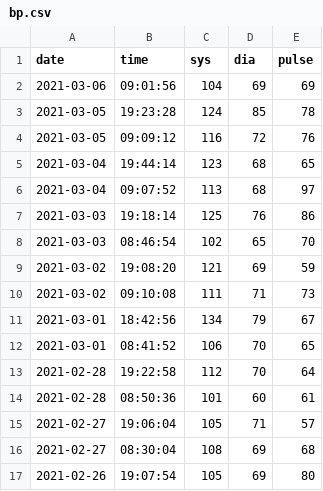
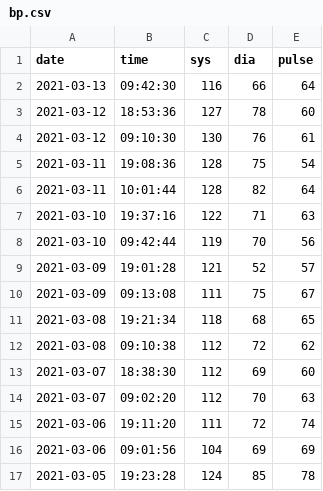
Before and after one commit to jscrane/BP, a CSV file: bp.csv, drawn as a sheet; only a part is shown; the shorter side is filled out with more unchanged rows.

```diff
--- a/bp.csv
+++ b/bp.csv
@@ -1,2 +1,16 @@
 date,time,sys,dia,pulse
+2021-03-13,09:42:30,116,66,64
+2021-03-12,18:53:36,127,78,60
+2021-03-12,09:10:30,130,76,61
+2021-03-11,19:08:36,128,75,54
+2021-03-11,10:01:44,128,82,64
+2021-03-10,19:37:16,122,71,63
+2021-03-10,09:42:44,119,70,56
+2021-03-09,19:01:28,121,52,57
+2021-03-09,09:13:08,111,75,67
+2021-03-08,19:21:34,118,68,65
+2021-03-08,09:10:38,112,72,62
+2021-03-07,18:38:30,112,69,60
+2021-03-07,09:02:20,112,70,63
+2021-03-06,19:11:20,111,72,74
 2021-03-06,09:01:56,104,69,69
```
Also changed, not shown: factors.csv.
